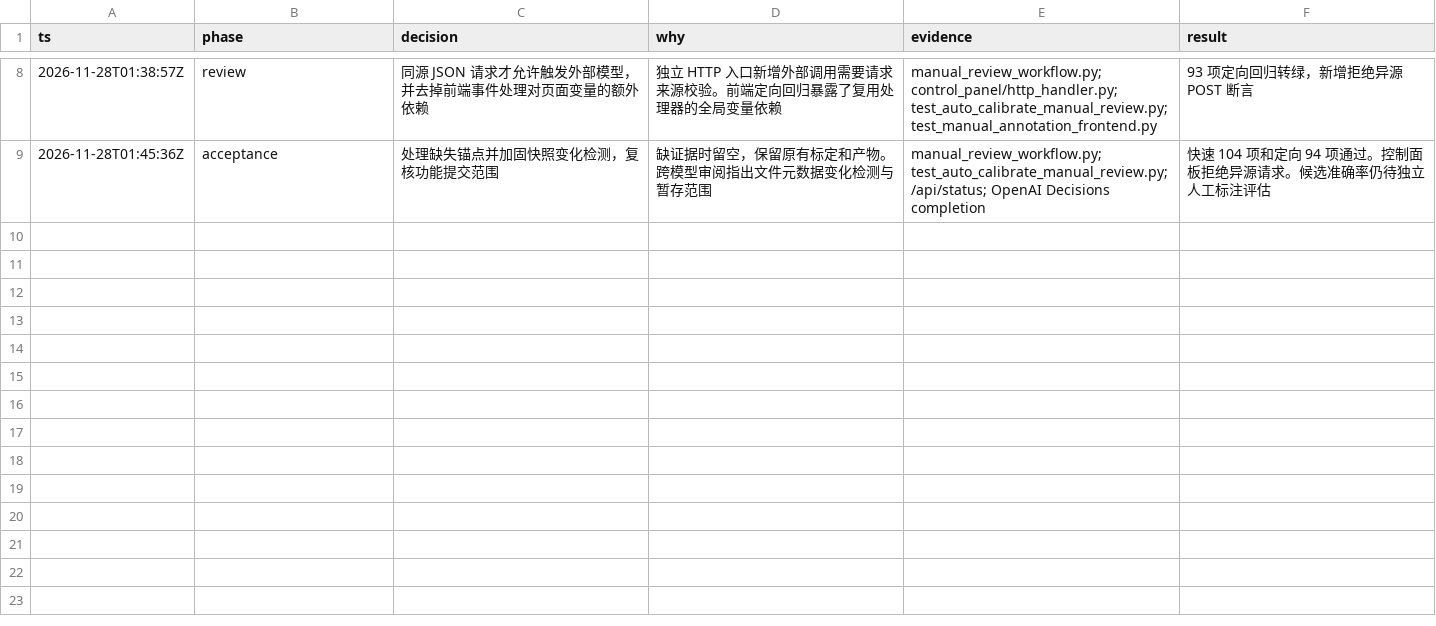
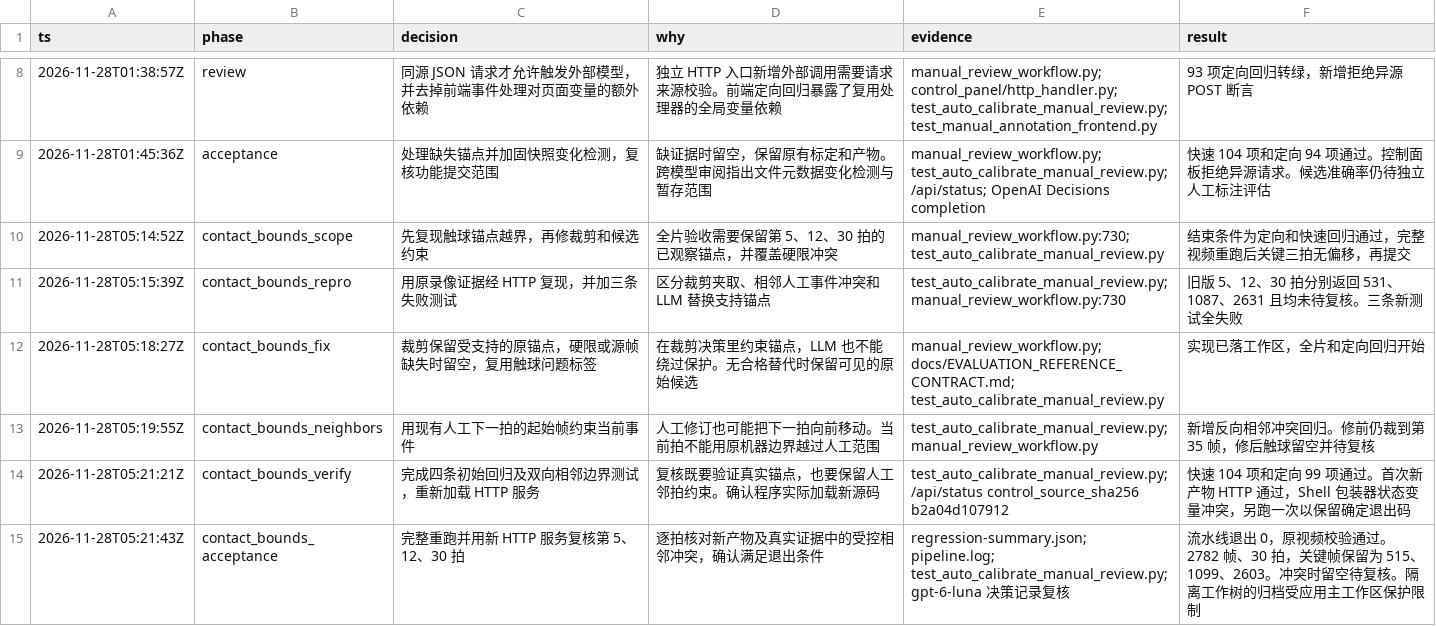
Before and after one commit to krumm2012/hehaa-pose, a TSV file: docs/agents/auto-calibration-review-decisions.tsv, drawn as a sheet; only a part is shown, gaps mark what is left out; the diff names each change by its address in the sheet, - before the commit and + after, or states it on an @@ line.

Commit message:
fix(review): preserve contact anchors during trimming

```diff
--- a/docs/agents/auto-calibration-review-decisions.tsv
+++ b/docs/agents/auto-calibration-review-decisions.tsv
+row 10: 2026-11-28T05:14:52Z | contact_bounds_scope | 先复现触球锚点越界，再修裁剪和候选约束 | 全片验收需要保留第 5、12、30 拍的已观察锚点，并覆盖硬限冲突 | manual_review_workflow.py:730; test_auto_calibrate_manual_review.py | 结束条件为定向和快速回归通过，完整视频重跑后关键三拍无偏移，再提交
+row 11: 2026-11-28T05:15:39Z | contact_bounds_repro | 用原录像证据经 HTTP 复现，并加三条失败测试 | 区分裁剪夹取、相邻人工事件冲突和 LLM 替换支持锚点 | test_auto_calibrate_manual_review.py; manual_review_workflow.py:730 | 旧版 5、12、30 拍分别返回 531、1087、2631 且均未待复核。三条新测试全失败
+row 12: 2026-11-28T05:18:27Z | contact_bounds_fix | 裁剪保留受支持的原锚点，硬限或源帧缺失时留空，复用触球问题标签 | 在裁剪决策里约束锚点，LLM 也不能绕过保护。无合格替代时保留可见的原始候选 | manual_review_workflow.py; docs/EVALUATION_REFERENCE_CONTRACT.md; test_auto_calibrate_manual_review.py | 实现已落工作区，全片和定向回归开始
+row 13: 2026-11-28T05:19:55Z | contact_bounds_neighbors | 用现有人工下一拍的起始帧约束当前事件 | 人工修订也可能把下一拍向前移动。当前拍不能用原机器边界越过人工范围 | test_auto_calibrate_manual_review.py; manual_review_workflow.py | 新增反向相邻冲突回归。修前仍裁到第 35 帧，修后触球留空并待复核
+row 14: 2026-11-28T05:21:21Z | contact_bounds_verify | 完成四条初始回归及双向相邻边界测试，重新加载 HTTP 服务 | 复核既要验证真实锚点，也要保留人工邻拍约束。确认程序实际加载新源码 | test_auto_calibrate_manual_review.py; /api/status control_source_sha256 b2a04d107912 | 快速 104 项和定向 99 项通过。首次新产物 HTTP 通过，Shell 包装器状态变量冲突，另跑一次以保留确定退出码
+row 15: 2026-11-28T05:21:43Z | contact_bounds_acceptance | 完整重跑并用新 HTTP 服务复核第 5、12、30 拍 | 逐拍核对新产物及真实证据中的受控相邻冲突，确认满足退出条件 | regression-summary.json; pipeline.log; test_auto_calibrate_manual_review.py; gpt-6-luna 决策记录复核 | 流水线退出 0，原视频校验通过。2782 帧、30 拍，关键帧保留为 515、1099、2603。冲突时留空待复核。隔离工作树的归档受应用主工作区保护限制
```
Also changed, not shown: 3 other files.
